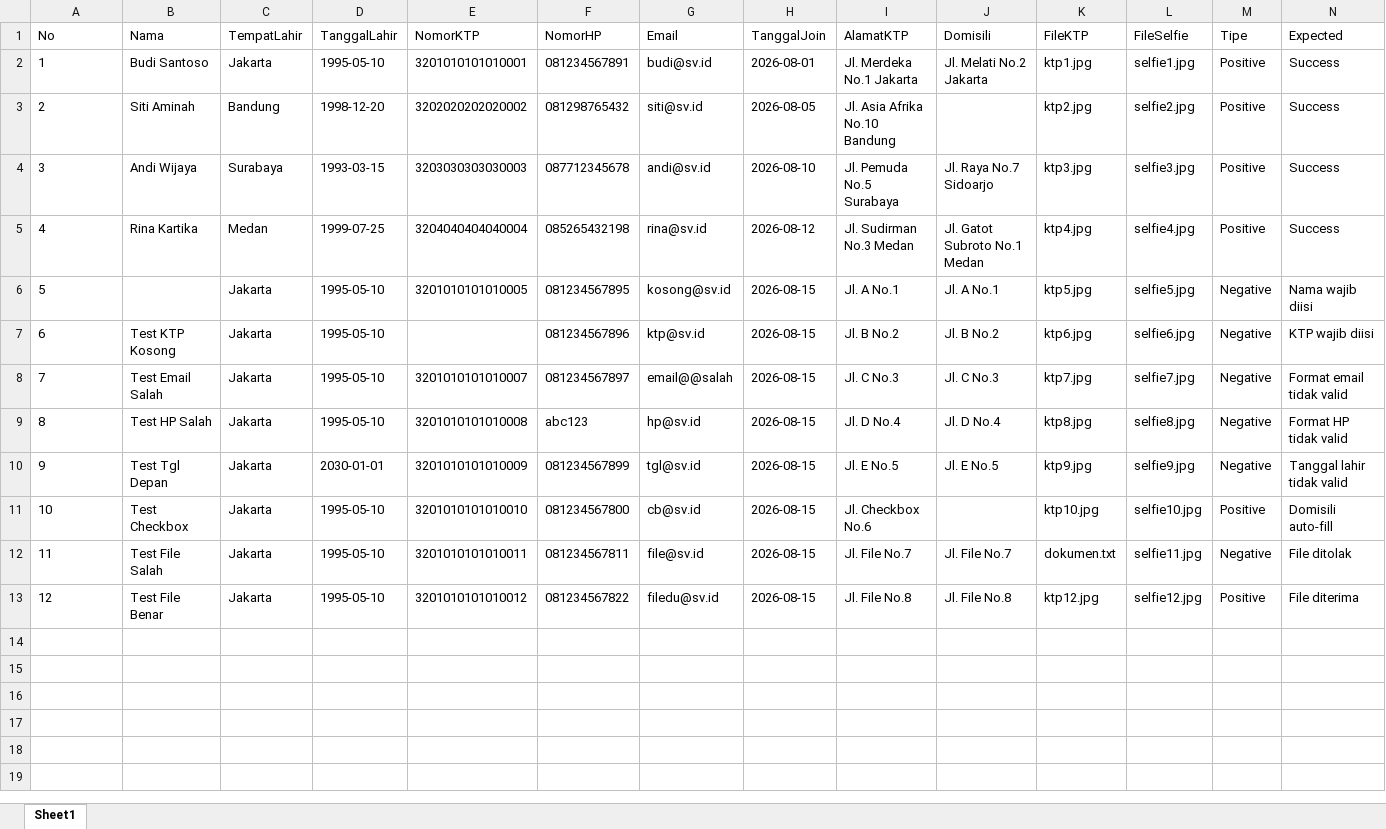
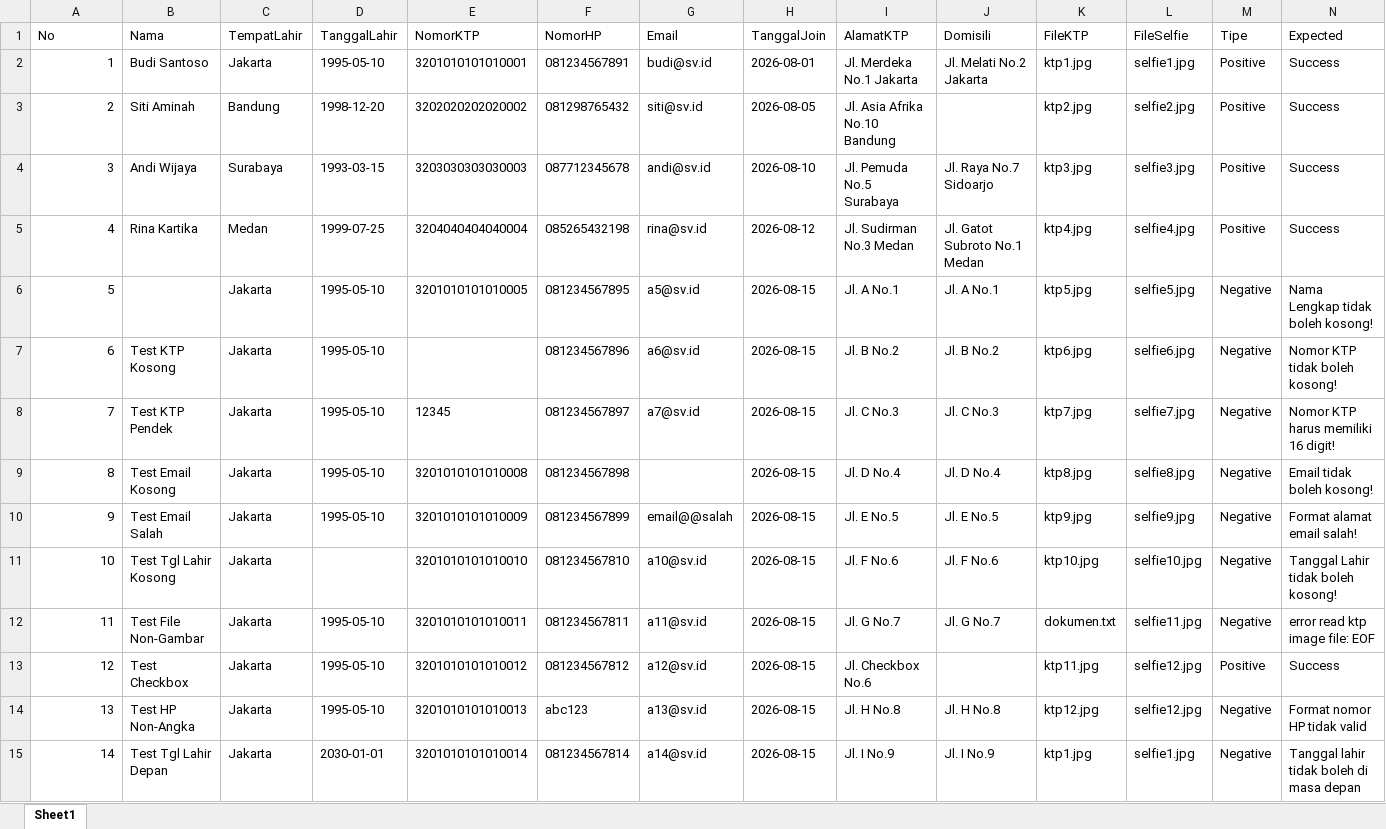
Before and after one commit to Symqin/tumbuhub-QA, an Excel workbook: Tecnical test/Data Files/KaryawanBaru_Data.xlsx, sheet Sheet1, drawn as a sheet; values as stored, in another font and other column widths than the file's, no borders; removed rows and columns are numbered as before the commit, all else as after; the diff names each change by its address in the sheet, - before the commit and + after, or states it on an @@ line.

```diff
--- a/Tecnical test/Data Files/KaryawanBaru_Data.xlsx (sheet Sheet1)
+++ b/Tecnical test/Data Files/KaryawanBaru_Data.xlsx (sheet Sheet1)
-A2:A10 alignment: left
+A2:A10 alignment: right
-G6 (Email): kosong@sv.id
+G6 (Email): a5@sv.id
-N6 (Expected): Nama wajib diisi
+N6 (Expected): Nama Lengkap tidak boleh kosong!
-G7 (Email): ktp@sv.id
+G7 (Email): a6@sv.id
-N7 (Expected): KTP wajib diisi
+N7 (Expected): Nomor KTP tidak boleh kosong!
-B8 (Nama): Test Email Salah
+B8 (Nama): Test KTP Pendek
-E8 (NomorKTP): 3201010101010007
+E8 (NomorKTP): 12345
-G8 (Email): email@@salah
+G8 (Email): a7@sv.id
-N8 (Expected): Format email tidak valid
+N8 (Expected): Nomor KTP harus memiliki 16 digit!
-B9 (Nama): Test HP Salah
+B9 (Nama): Test Email Kosong
-F9 (NomorHP): abc123
+F9 (NomorHP): 081234567898
-G9 (Email): hp@sv.id
+G9 (Email): (empty)
-N9 (Expected): Format HP tidak valid
+N9 (Expected): Email tidak boleh kosong!
-B10 (Nama): Test Tgl Depan
+B10 (Nama): Test Email Salah
-D10 (TanggalLahir): 2030-01-01
+D10 (TanggalLahir): 1995-05-10
-G10 (Email): tgl@sv.id
+G10 (Email): email@@salah
-N10 (Expected): Tanggal lahir tidak valid
+N10 (Expected): Format alamat email salah!
+row 11: 10 | Test Tgl Lahir Kosong | Jakarta |  | 3201010101010010 | 081234567810 | a10@sv.id | 2026-08-15 | Jl. F No.6 | Jl. F No.6 | ktp10.jpg | selfie10.jpg | Negative | Tanggal Lahir tidak boleh kosong!
+row 12: 11 | Test File Non-Gambar | Jakarta | 1995-05-10 | 3201010101010011 | 081234567811 | a11@sv.id | 2026-08-15 | Jl. G No.7 | Jl. G No.7 | dokumen.txt | selfie11.jpg | Negative | error read ktp image file: EOF
@@ column A (No) renumbered between rows 13 and 14 @@
-E13 (NomorKTP): 3201010101010010
+E13 (NomorKTP): 3201010101010012
-F13 (NomorHP): 081234567800
+F13 (NomorHP): 081234567812
-G13 (Email): cb@sv.id
+G13 (Email): a12@sv.id
-K13 (FileKTP): ktp10.jpg
+K13 (FileKTP): ktp11.jpg
-L13 (FileSelfie): selfie10.jpg
+L13 (FileSelfie): selfie12.jpg
-N13 (Expected): Domisili auto-fill
+N13 (Expected): Success
-row 12: 11 | Test File Salah | Jakarta | 1995-05-10 | 3201010101010011 | 081234567811 | file@sv.id | 2026-08-15 | Jl. File No.7 | Jl. File No.7 | dokumen.txt | selfie11.jpg | Negative | File ditolak
-B14 (Nama): Test File Benar
+B14 (Nama): Test HP Non-Angka
-E14 (NomorKTP): 3201010101010012
+E14 (NomorKTP): 3201010101010013
-F14 (NomorHP): 081234567822
+F14 (NomorHP): abc123
-G14 (Email): filedu@sv.id
+G14 (Email): a13@sv.id
-I14 (AlamatKTP): Jl. File No.8
+I14 (AlamatKTP): Jl. H No.8
-J14 (Domisili): Jl. File No.8
+J14 (Domisili): Jl. H No.8
-M14 (Tipe): Positive
+M14 (Tipe): Negative
-N14 (Expected): File diterima
+N14 (Expected): Format nomor HP tidak valid
+row 15: 14 | Test Tgl Lahir Depan | Jakarta | 2030-01-01 | 3201010101010014 | 081234567814 | a14@sv.id | 2026-08-15 | Jl. I No.9 | Jl. I No.9 | ktp1.jpg | selfie1.jpg | Negative | Tanggal lahir tidak boleh di masa depan
```
Also changed, not shown: 12 other files.
